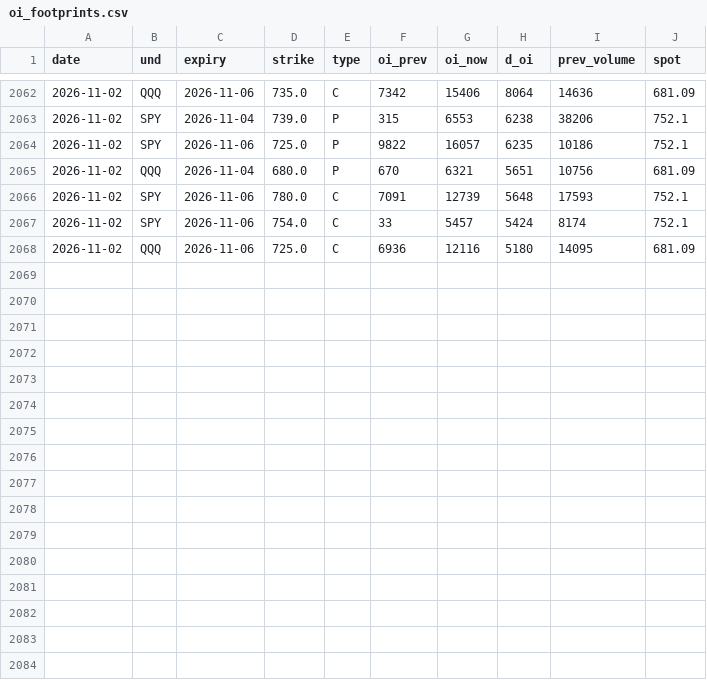
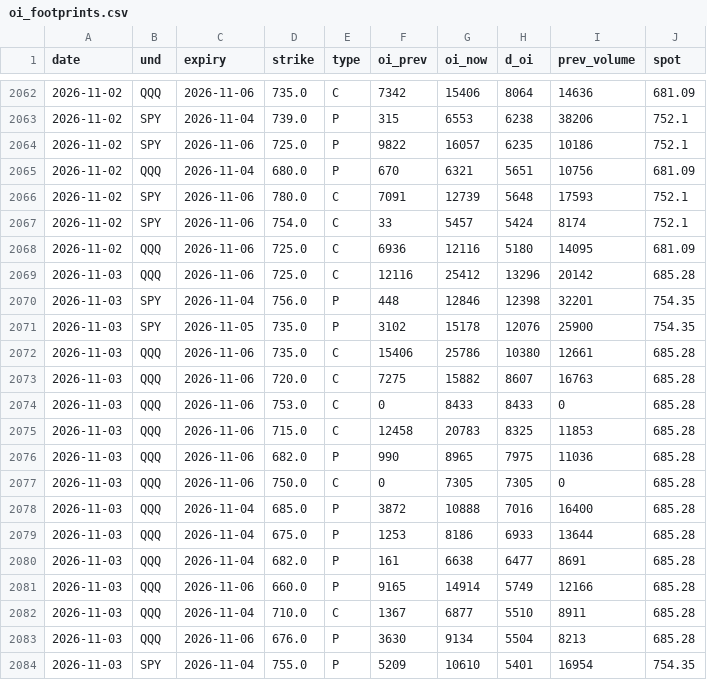
Before and after one commit to Krysson/CapitalMarketsMacro, a CSV file: history/oi_footprints.csv, drawn as a sheet; only a part is shown, gaps mark what is left out.

```diff
--- a/history/oi_footprints.csv
+++ b/history/oi_footprints.csv
@@ -2068 +2068,17 @@ date,und,expiry,strike,type,oi_prev,oi_now,d_oi,prev_volume,spot
 2026-11-02,QQQ,2026-11-06,725.0,C,6936,12116,5180,14095,681.09
+2026-11-03,QQQ,2026-11-06,725.0,C,12116,25412,13296,20142,685.28
+2026-11-03,SPY,2026-11-04,756.0,P,448,12846,12398,32201,754.35
+2026-11-03,SPY,2026-11-05,735.0,P,3102,15178,12076,25900,754.35
+2026-11-03,QQQ,2026-11-06,735.0,C,15406,25786,10380,12661,685.28
+2026-11-03,QQQ,2026-11-06,720.0,C,7275,15882,8607,16763,685.28
+2026-11-03,QQQ,2026-11-06,753.0,C,0,8433,8433,0,685.28
+2026-11-03,QQQ,2026-11-06,715.0,C,12458,20783,8325,11853,685.28
+2026-11-03,QQQ,2026-11-06,682.0,P,990,8965,7975,11036,685.28
+2026-11-03,QQQ,2026-11-06,750.0,C,0,7305,7305,0,685.28
+2026-11-03,QQQ,2026-11-04,685.0,P,3872,10888,7016,16400,685.28
+2026-11-03,QQQ,2026-11-04,675.0,P,1253,8186,6933,13644,685.28
+2026-11-03,QQQ,2026-11-04,682.0,P,161,6638,6477,8691,685.28
+2026-11-03,QQQ,2026-11-06,660.0,P,9165,14914,5749,12166,685.28
+2026-11-03,QQQ,2026-11-04,710.0,C,1367,6877,5510,8911,685.28
+2026-11-03,QQQ,2026-11-06,676.0,P,3630,9134,5504,8213,685.28
+2026-11-03,SPY,2026-11-04,755.0,P,5209,10610,5401,16954,754.35
```
Also changed, not shown: history/breadth.csv, history/flows.csv, 2 other files.
